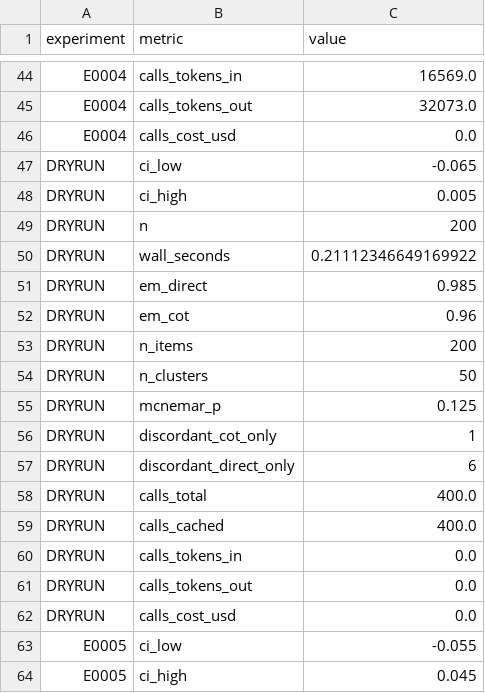
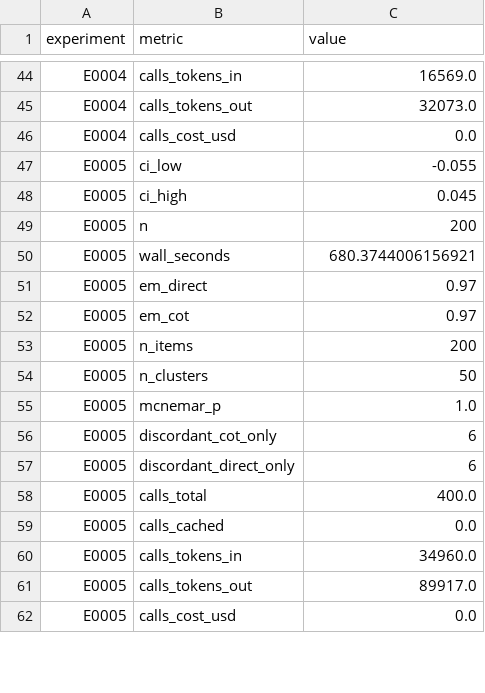
Before and after one commit to Xiang-Shan/klein-auto-research, a TSV file: studies/20-llm-cot-contamination/aux_metrics.tsv, drawn as a sheet; only a part is shown, gaps mark what is left out; the shorter side is filled out with more unchanged rows; the diff covers the shown part only.

Commit message:
klein: sealed dry-run rehearsal (contamination)

```diff
--- a/studies/20-llm-cot-contamination/aux_metrics.tsv
+++ b/studies/20-llm-cot-contamination/aux_metrics.tsv
@@ -46,18 +46,2 @@ E0004	calls_tokens_out	32073.0
 E0004	calls_cost_usd	0.0
-DRYRUN	ci_low	-0.065
-DRYRUN	ci_high	0.005
-DRYRUN	n	200
-DRYRUN	wall_seconds	0.21112346649169922
-DRYRUN	em_direct	0.985
-DRYRUN	em_cot	0.96
-DRYRUN	n_items	200
-DRYRUN	n_clusters	50
-DRYRUN	mcnemar_p	0.125
-DRYRUN	discordant_cot_only	1
-DRYRUN	discordant_direct_only	6
-DRYRUN	calls_total	400.0
-DRYRUN	calls_cached	400.0
-DRYRUN	calls_tokens_in	0.0
-DRYRUN	calls_tokens_out	0.0
-DRYRUN	calls_cost_usd	0.0
 E0005	ci_low	-0.055
```
Also changed, not shown: 10 added rows elsewhere in this file, 2 other files.
